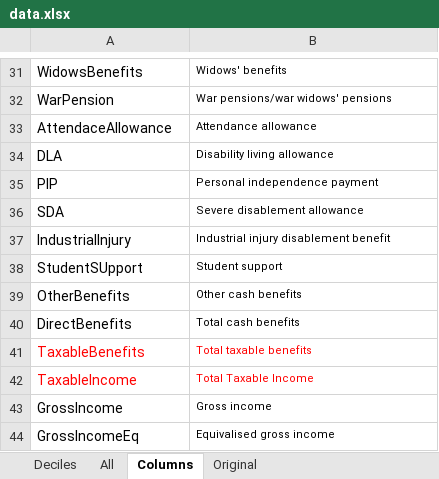
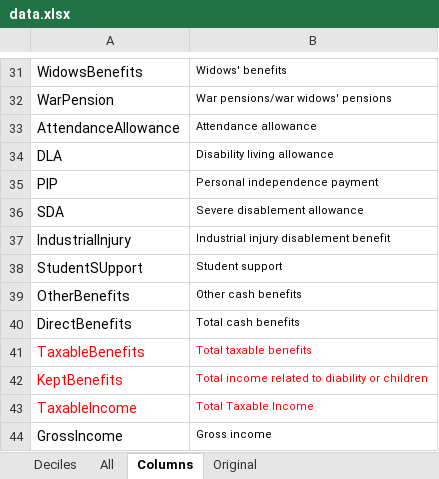
Before and after one commit to chrisnorth/ubi-pred, an Excel workbook: data/data.xlsx, sheet Columns, drawn as a sheet; only a part is shown, gaps mark what is left out; the shorter side is filled out with more unchanged rows; values as stored, in another font and other column widths than the file's, no borders; the diff names each change by its address in the sheet, - before the commit and + after, or states it on an @@ line.

Commit message:
Added "kept Benefits" to new model

```diff
--- a/data/data.xlsx (sheet Columns)
+++ b/data/data.xlsx (sheet Columns)
-A33: AttendaceAllowance
+A33: AttendanceAllowance
+row 42: KeptBenefits | Total income related to diability or children
```
Also changed, not shown: sheet Original, sheet Deciles, formulas that keep their value, 1 other file.
